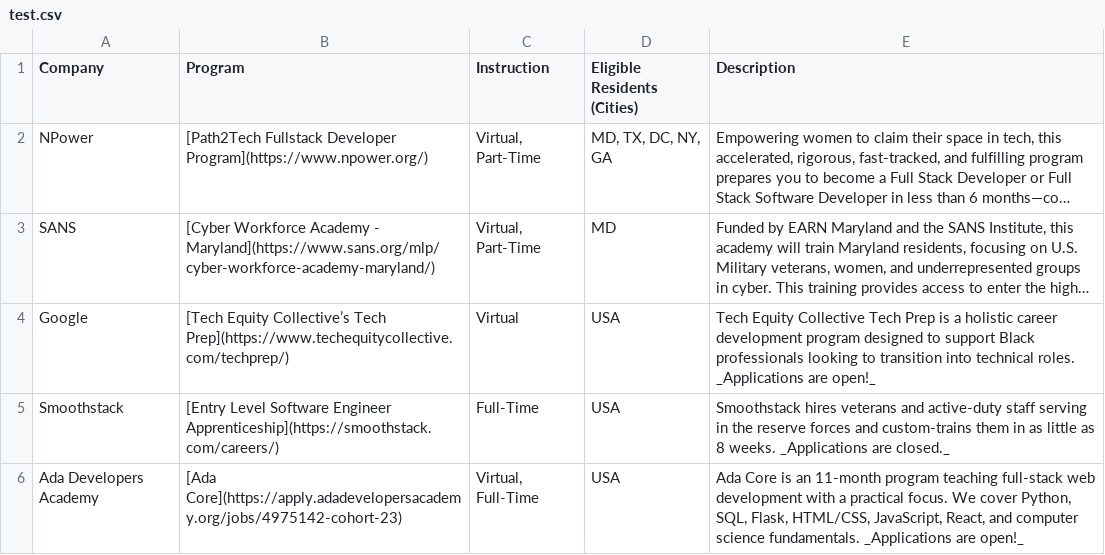
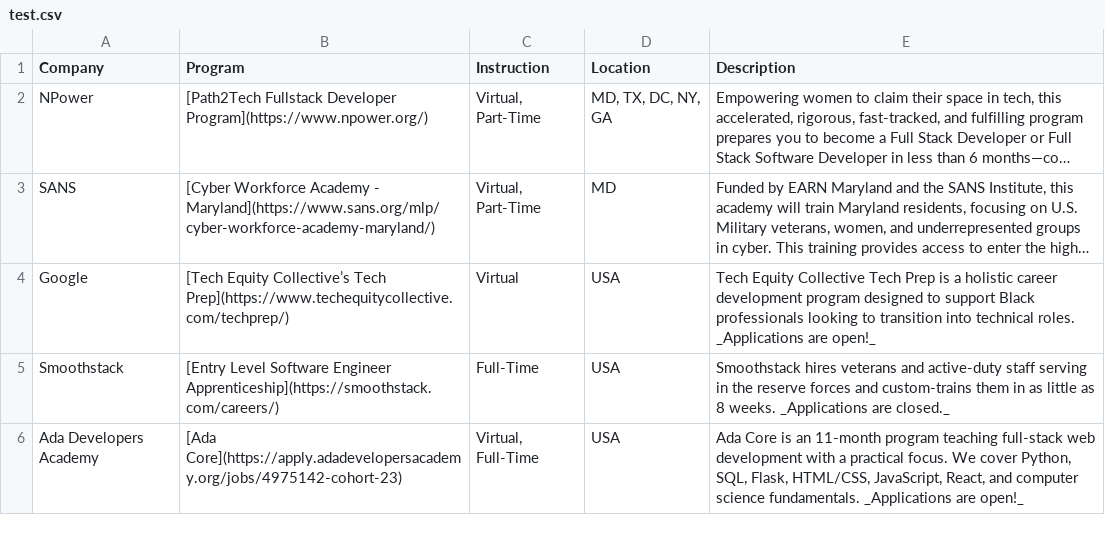
Before and after one commit to kariymam/fully-funded-tech-training, a CSV file: test.csv, drawn as a sheet; only a part is shown; long unchanged cells end in …; the diff names each change by its address in the sheet, - before the commit and + after, or states it on an @@ line.

```diff
--- a/test.csv
+++ b/test.csv
-D1: Eligible Residents (Cities)
+D1: Location
```
Also changed, not shown: 1 other file.
